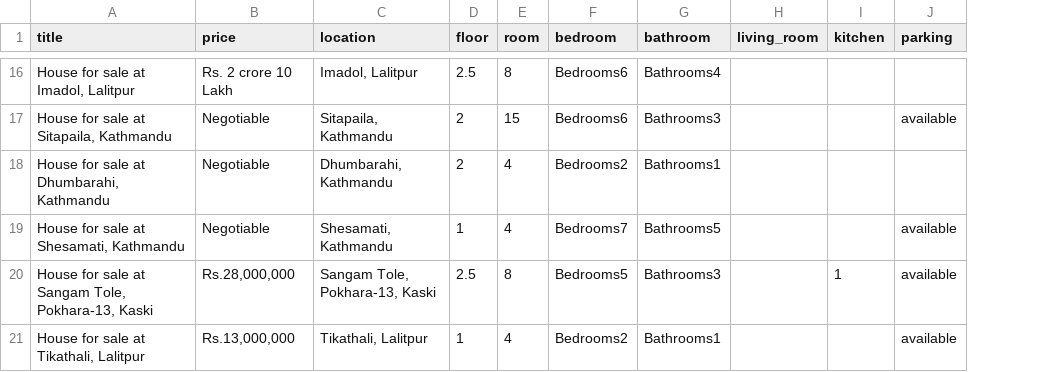
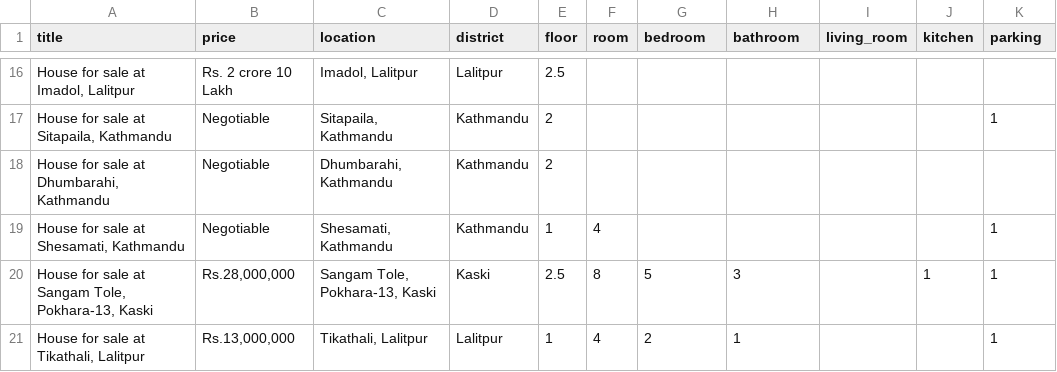
Before and after one commit to Sanoj32/Major-Project, a CSV file: 99aana.csv, drawn as a sheet; only a part is shown, gaps mark what is left out; addresses are those after the commit; the diff covers the shown part only; the diff names each change by its address in the sheet, - before the commit and + after, or states it on an @@ line.

```diff
--- a/99aana.csv
+++ b/99aana.csv
+column D (district), rows 16-21: Lalitpur | Kathmandu | Kathmandu | Kathmandu | Kaski | Lalitpur
-F16 (room): 8
+F16 (room): (empty)
-G16:G17 (bedroom): Bedrooms6
+G16:G17 (bedroom): (empty)
-H16 (bathroom): Bathrooms4
+H16 (bathroom): (empty)
-F17 (room): 15
+F17 (room): (empty)
-H17 (bathroom): Bathrooms3
+H17 (bathroom): (empty)
-K17 (parking): available
+K17 (parking): 1
-F18 (room): 4
+F18 (room): (empty)
-G18 (bedroom): Bedrooms2
+G18 (bedroom): (empty)
-H18 (bathroom): Bathrooms1
+H18 (bathroom): (empty)
-G19 (bedroom): Bedrooms7
+G19 (bedroom): (empty)
-H19 (bathroom): Bathrooms5
+H19 (bathroom): (empty)
-K19:K21 (parking): available
+K19:K21 (parking): 1
-G20 (bedroom): Bedrooms5
+G20 (bedroom): 5
-H20 (bathroom): Bathrooms3
+H20 (bathroom): 3
-G21 (bedroom): Bedrooms2
+G21 (bedroom): 2
-H21 (bathroom): Bathrooms1
+H21 (bathroom): 1
```
Also changed, not shown: 112 edited cells elsewhere in this file, 1 other file.
